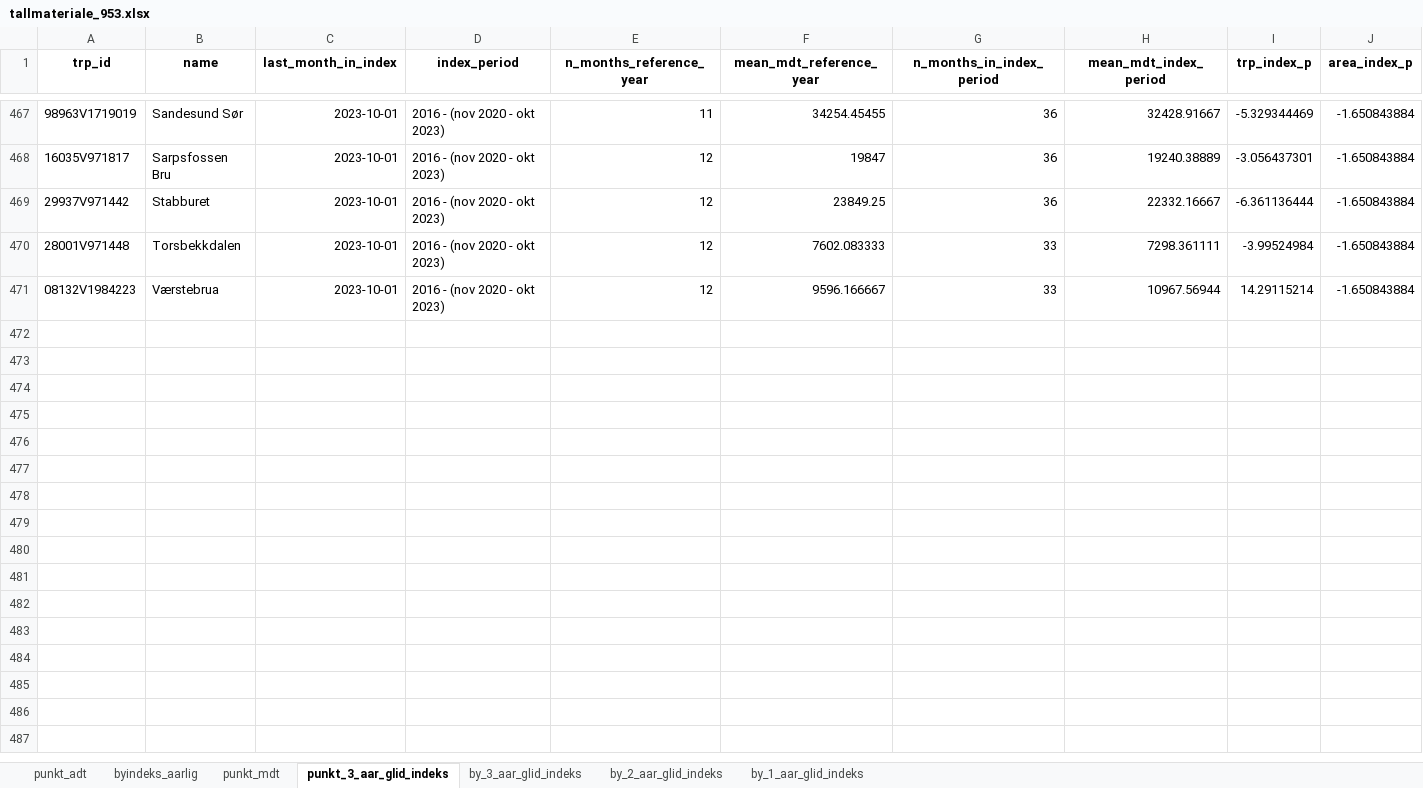
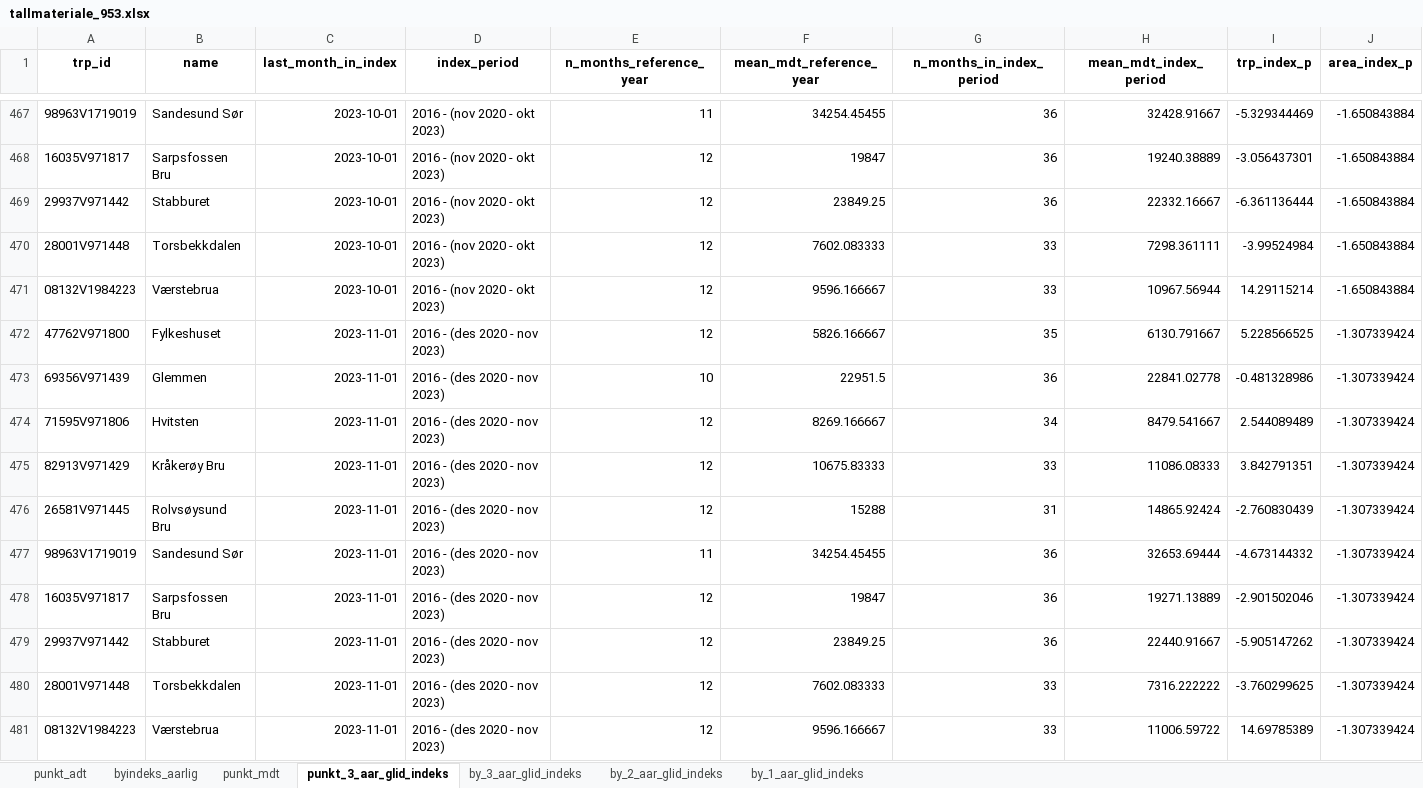
Before and after one commit to snohan/byindeks, an Excel workbook: data_indexpoints_tidy/tallmateriale_953.xlsx, sheet punkt_3_aar_glid_indeks, drawn as a sheet; only a part is shown, gaps mark what is left out; values as stored, in another font and other column widths than the file's, no borders; the diff names each change by its address in the sheet, - before the commit and + after, or states it on an @@ line.

```diff
--- a/data_indexpoints_tidy/tallmateriale_953.xlsx (sheet punkt_3_aar_glid_indeks)
+++ b/data_indexpoints_tidy/tallmateriale_953.xlsx (sheet punkt_3_aar_glid_indeks)
+row 472: 47762V971800 | Fylkeshuset | 2023-11-01 | 2016 - (des 2020 - nov 2023) | 12 | 5826.166667 | 35 | 6130.791667 | 5.228566525 | -1.307339424
+row 473: 69356V971439 | Glemmen | 2023-11-01 | 2016 - (des 2020 - nov 2023) | 10 | 22951.5 | 36 | 22841.02778 | -0.481328986 | -1.307339424
+row 474: 71595V971806 | Hvitsten | 2023-11-01 | 2016 - (des 2020 - nov 2023) | 12 | 8269.166667 | 34 | 8479.541667 | 2.544089489 | -1.307339424
+row 475: 82913V971429 | Kråkerøy Bru | 2023-11-01 | 2016 - (des 2020 - nov 2023) | 12 | 10675.83333 | 33 | 11086.08333 | 3.842791351 | -1.307339424
+row 476: 26581V971445 | Rolvsøysund Bru | 2023-11-01 | 2016 - (des 2020 - nov 2023) | 12 | 15288 | 31 | 14865.92424 | -2.760830439 | -1.307339424
+row 477: 98963V1719019 | Sandesund Sør | 2023-11-01 | 2016 - (des 2020 - nov 2023) | 11 | 34254.45455 | 36 | 32653.69444 | -4.673144332 | -1.307339424
+row 478: 16035V971817 | Sarpsfossen Bru | 2023-11-01 | 2016 - (des 2020 - nov 2023) | 12 | 19847 | 36 | 19271.13889 | -2.901502046 | -1.307339424
+row 479: 29937V971442 | Stabburet | 2023-11-01 | 2016 - (des 2020 - nov 2023) | 12 | 23849.25 | 36 | 22440.91667 | -5.905147262 | -1.307339424
+row 480: 28001V971448 | Torsbekkdalen | 2023-11-01 | 2016 - (des 2020 - nov 2023) | 12 | 7602.083333 | 33 | 7316.222222 | -3.760299625 | -1.307339424
+row 481: 08132V1984223 | Værstebrua | 2023-11-01 | 2016 - (des 2020 - nov 2023) | 12 | 9596.166667 | 33 | 11006.59722 | 14.69785389 | -1.307339424
```
Also changed, not shown: sheet punkt_mdt, sheet by_3_aar_glid_indeks, sheet by_2_aar_glid_indeks, sheet by_1_aar_glid_indeks, sheet byindeks_aarlig, 2 other files.
